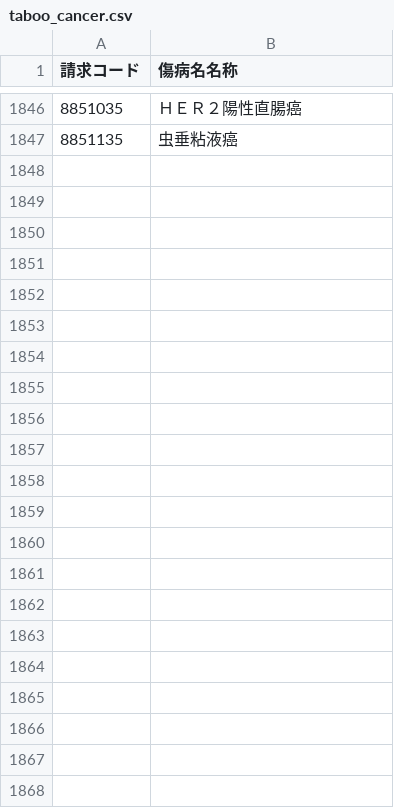
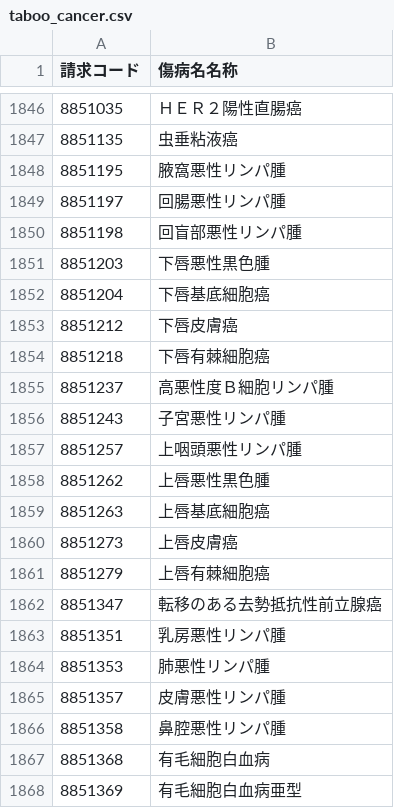
Before and after one commit to PREVENT-Inc/MyscopeMasterList, a CSV file: Out_of_scope/taboo_cancer.csv, drawn as a sheet; only a part is shown, gaps mark what is left out.

```diff
--- a/Out_of_scope/taboo_cancer.csv
+++ b/Out_of_scope/taboo_cancer.csv
@@ -1847 +1847,22 @@
 8851135,虫垂粘液癌
+8851195,腋窩悪性リンパ腫
+8851197,回腸悪性リンパ腫
+8851198,回盲部悪性リンパ腫
+8851203,下唇悪性黒色腫
+8851204,下唇基底細胞癌
+8851212,下唇皮膚癌
+8851218,下唇有棘細胞癌
+8851237,高悪性度Ｂ細胞リンパ腫
+8851243,子宮悪性リンパ腫
+8851257,上咽頭悪性リンパ腫
+8851262,上唇悪性黒色腫
+8851263,上唇基底細胞癌
+8851273,上唇皮膚癌
+8851279,上唇有棘細胞癌
+8851347,転移のある去勢抵抗性前立腺癌
+8851351,乳房悪性リンパ腫
+8851353,肺悪性リンパ腫
+8851357,皮膚悪性リンパ腫
+8851358,鼻腔悪性リンパ腫
+8851368,有毛細胞白血病
+8851369,有毛細胞白血病亜型
```
Also changed, not shown: Mystar_tg_medicine/items/糖尿病用剤とインスリン.csv, Mystar_tg_medicine/items/血圧降下剤.csv, 7 other files.
